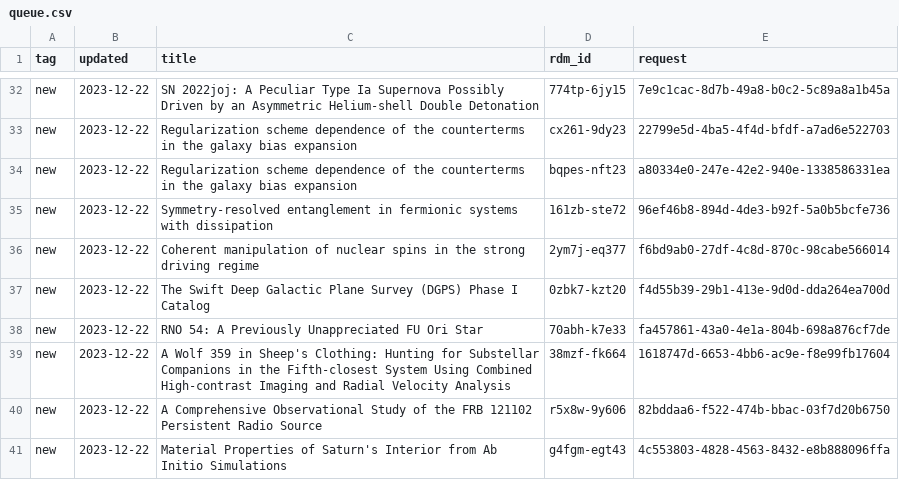
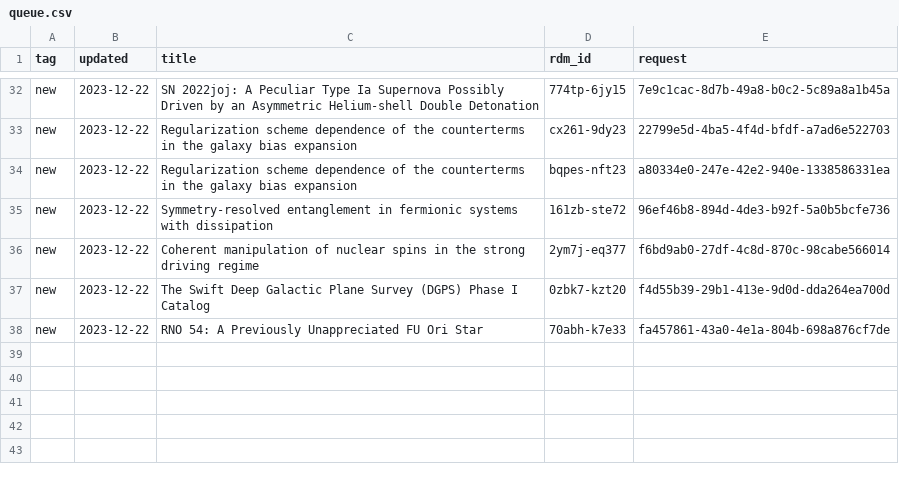
Before and after one commit to caltechlibrary/irdm-queue-portal, a CSV file: queue.csv, drawn as a sheet; only a part is shown, gaps mark what is left out.

Commit message:
New data harvest

```diff
--- a/queue.csv
+++ b/queue.csv
@@ -38,4 +38 @@ new,2023-12-22,The Swift Deep Galactic Plane Survey (DGPS) Phase I Catalog,0zbk7
 new,2023-12-22,RNO 54: A Previously Unappreciated FU Ori Star,70abh-k7e33,fa457861-43a0-4e1a-804b-698a876cf7de
-new,2023-12-22,A Wolf 359 in Sheep's Clothing: Hunting for Substellar Companions in the Fifth-closest System Using Combined High-contrast Imaging and Radial Velocity Analysis,38mzf-fk664,1618747d-6653-4bb6-ac9e-f8e99fb17604
-new,2023-12-22,A Comprehensive Observational Study of the FRB 121102 Persistent Radio Source,r5x8w-9y606,82bddaa6-f522-474b-bbac-03f7d20b6750
-new,2023-12-22,Material Properties of Saturn's Interior from Ab Initio Simulations,g4fgm-egt43,4c553803-4828-4563-8432-e8b888096ffa
```
